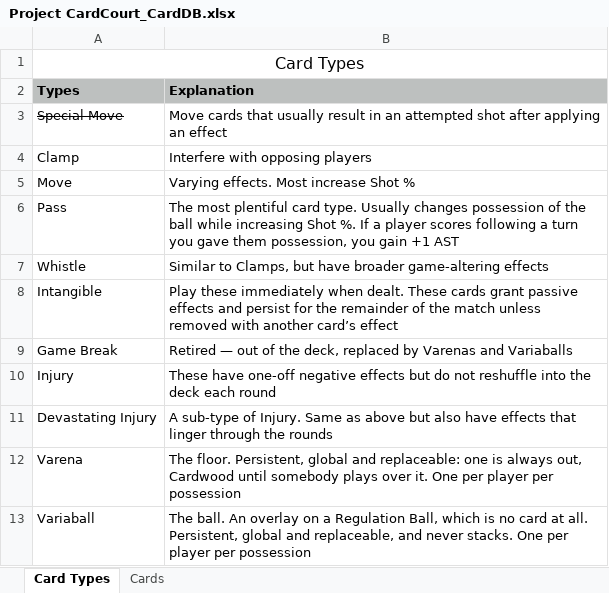
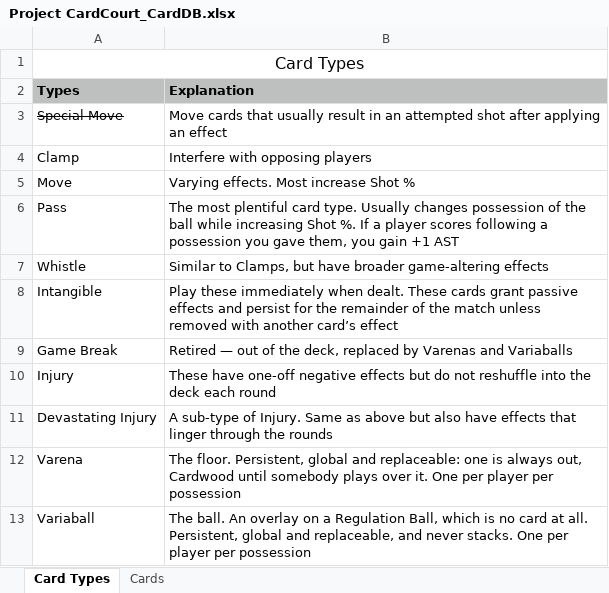
Before and after one commit to SorseC0de/Project_CardCourt, an Excel workbook: Project CardCourt_CardDB.xlsx, sheet Card Types, drawn as a sheet; values as stored, in another font and other column widths than the file's, no borders; the diff names each change by its address in the sheet, - before the commit and + after, or states it on an @@ line.

```diff
--- a/Project CardCourt_CardDB.xlsx (sheet Card Types)
+++ b/Project CardCourt_CardDB.xlsx (sheet Card Types)
-B6 (Explanation): …following a turn you gave them possession, you gain…
+B6 (Explanation): …following a possession you gave them, you gain…
```
Also changed, not shown: sheet Cards, 13 other files.
